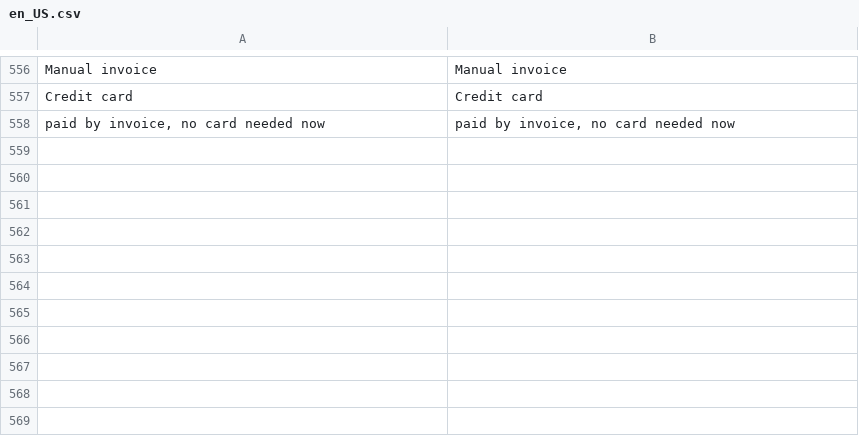
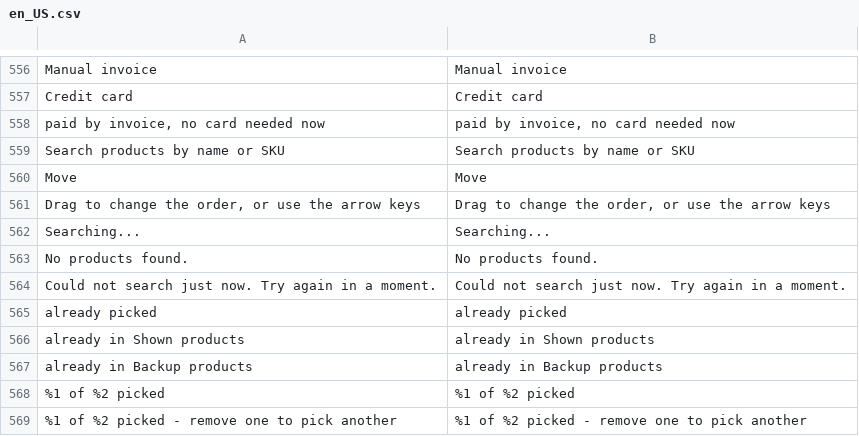
Before and after one commit to quissly/quissly-for-magento, a CSV file: i18n/en_US.csv, drawn as a sheet; only a part is shown, gaps mark what is left out.

```diff
--- a/i18n/en_US.csv
+++ b/i18n/en_US.csv
@@ -566 +566,12 @@
 "paid by invoice, no card needed now","paid by invoice, no card needed now"
+"Search products by name or SKU","Search products by name or SKU"
+"Move","Move"
+"Drag to change the order, or use the arrow keys","Drag to change the order, or use the arrow keys"
+"Searching...","Searching..."
+"No products found.","No products found."
+"Could not search just now. Try again in a moment.","Could not search just now. Try again in a moment."
+"already picked","already picked"
+"already in Shown products","already in Shown products"
+"already in Backup products","already in Backup products"
+"%1 of %2 picked","%1 of %2 picked"
+"%1 of %2 picked - remove one to pick another","%1 of %2 picked - remove one to pick another"
```
Also changed, not shown: 16 other files.
